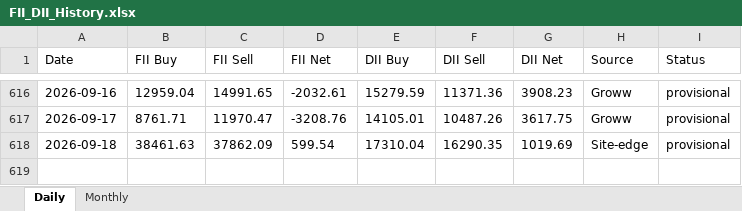
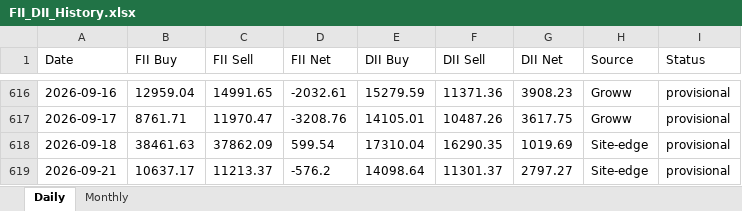
Before and after one commit to harshald13u/harshalfeatures, an Excel workbook: fii-dii/FII_DII_History.xlsx, sheet Daily, drawn as a sheet; only a part is shown, gaps mark what is left out; values as stored, in another font and other column widths than the file's, no borders; the diff names each change by its address in the sheet, - before the commit and + after, or states it on an @@ line.

Commit message:
data backup + FII/DII refresh (2026-09-22)

```diff
--- a/fii-dii/FII_DII_History.xlsx (sheet Daily)
+++ b/fii-dii/FII_DII_History.xlsx (sheet Daily)
+row 619: 2026-09-21 | 10637.17 | 11213.37 | -576.2 | 14098.64 | 11301.37 | 2797.27 | Site-edge | provisional
```
Also changed, not shown: 4 other files.
